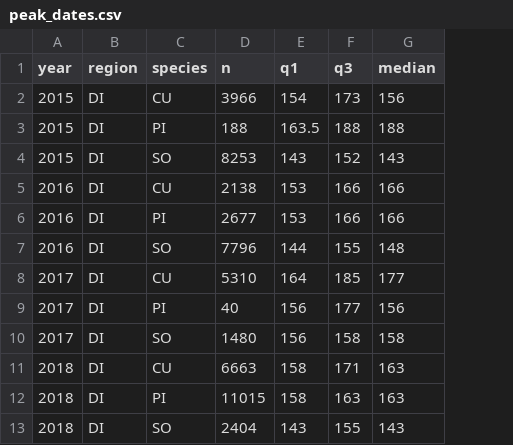
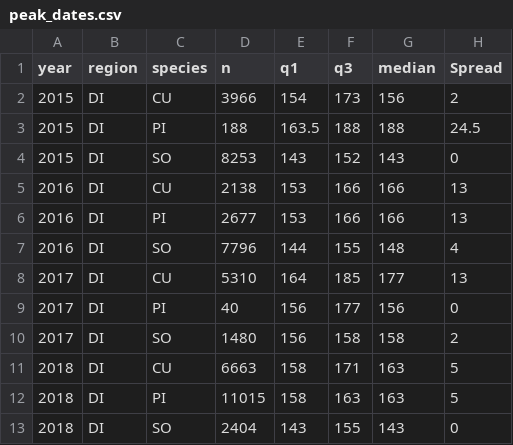
Before and after one commit to HakaiInstitute/jsp-time-series, a CSV file: data/peak_dates.csv, drawn as a sheet; the diff names each change by its address in the sheet, - before the commit and + after, or states it on an @@ line.

```diff
--- a/data/peak_dates.csv
+++ b/data/peak_dates.csv
+column H (Spread), rows 2-13: 2 | 24.5 | 0 | 13 | 13 | 4 | 13 | 0 | 2 | 5 | 5 | 0
```
Also changed, not shown: data/average_temps.csv, data/catch_intensity.csv, 31 other files.
